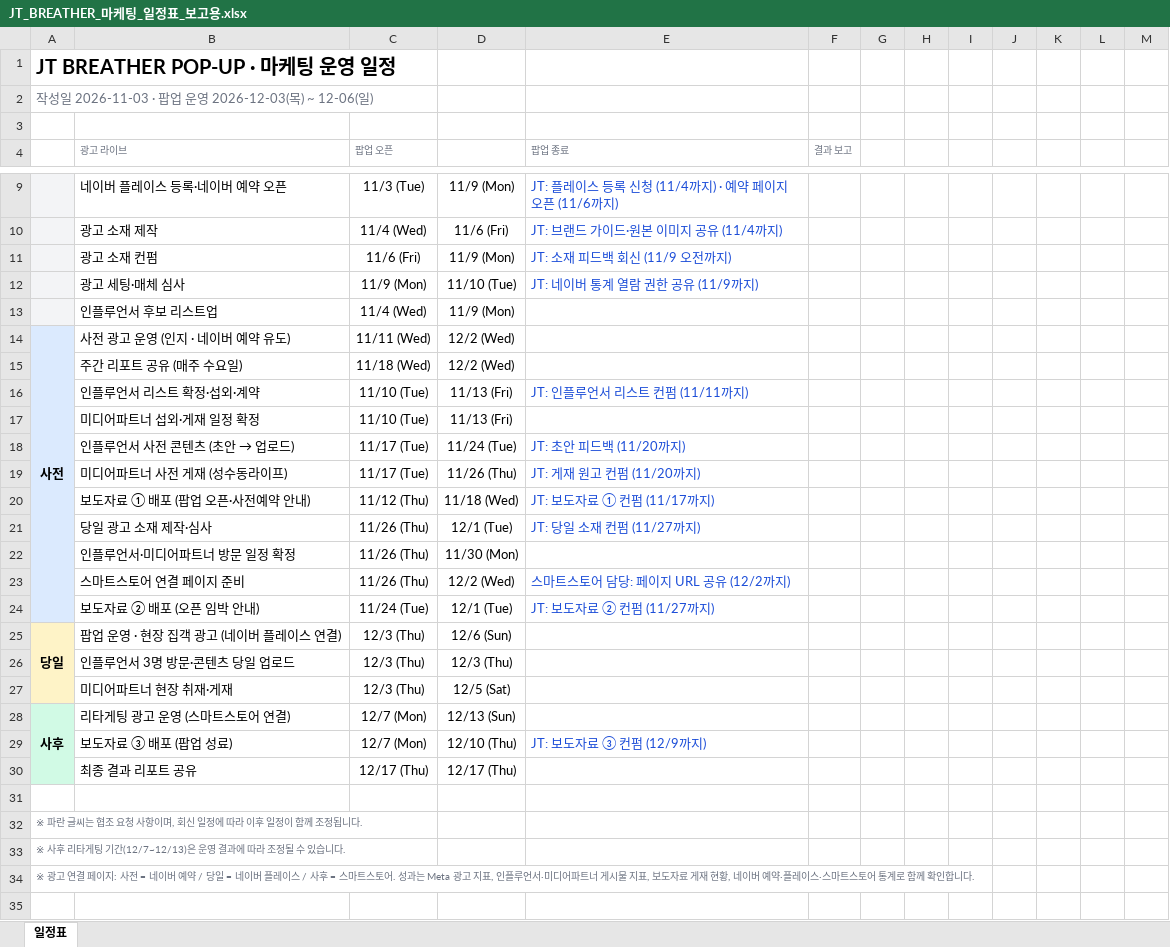
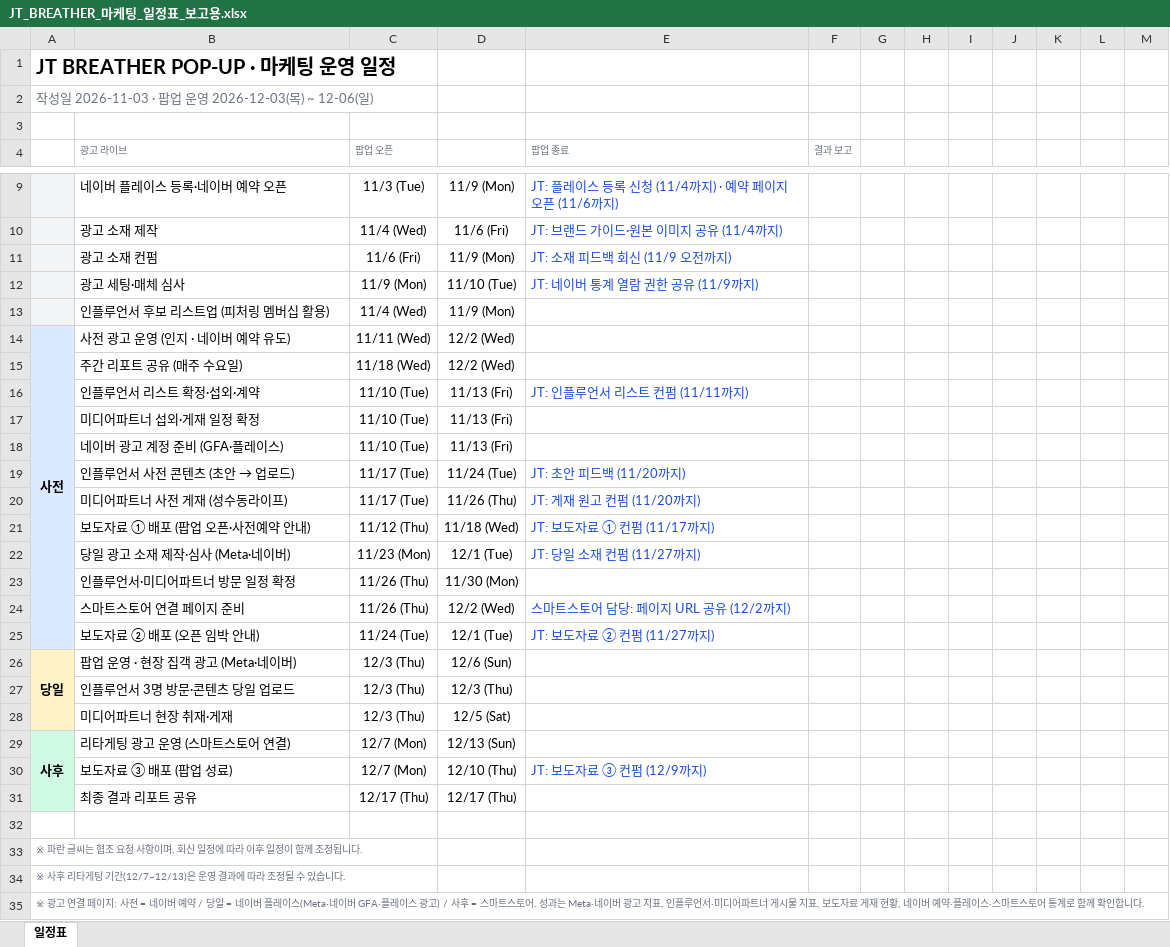
Before and after one commit to qweas0728/claude, an Excel workbook: JT_BREATHER_마케팅_일정표_보고용.xlsx, sheet 일정표, drawn as a sheet; only a part is shown, gaps mark what is left out; values as stored, in another font and other column widths than the file's, no borders; conditional formats not drawn; addresses are those after the commit; the diff names each change by its address in the sheet, - before the commit and + after, or states it on an @@ line.

```diff
--- a/JT_BREATHER_마케팅_일정표_보고용.xlsx (sheet 일정표)
+++ b/JT_BREATHER_마케팅_일정표_보고용.xlsx (sheet 일정표)
-B13 (광고 라이브): 인플루언서 후보 리스트업
+B13 (광고 라이브): 인플루언서 후보 리스트업 (피처링 멤버십 활용)
+row 18:  | 네이버 광고 계정 준비 (GFA·플레이스) | 11/10 (Tue) | 11/13 (Fri)
-B22 (광고 라이브): 당일 광고 소재 제작·심사
+B22 (광고 라이브): 당일 광고 소재 제작·심사 (Meta·네이버)
-C22 (팝업 오픈): 11/26 (Thu)
+C22 (팝업 오픈): 11/23 (Mon)
-B26 (광고 라이브): 팝업 운영 · 현장 집객 광고 (네이버 플레이스 연결)
+B26 (광고 라이브): 팝업 운영 · 현장 집객 광고 (Meta·네이버)
-A35: …플레이스 / 사후 = 스마트스토어. 성과는 Meta 광고 지…
+A35: …플레이스(Meta·네이버 GFA·플레이스 광고) / 사후 = 스마트스토어. 성과는 Meta·네이버 광고 지…
```
Also changed, not shown: JT_BREATHER_마케팅_타임라인.xlsx.
